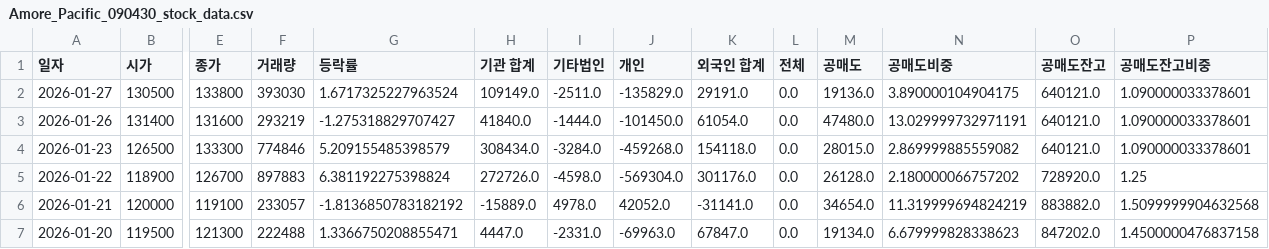
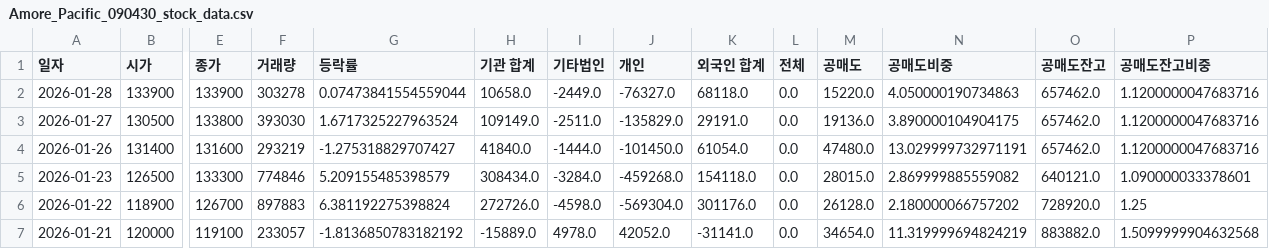
Before and after one commit to ccyun95/Food_cosmetic_distribution_work, a CSV file: data/Amore_Pacific_090430_stock_data.csv, drawn as a sheet; only a part is shown, gaps mark what is left out; the shorter side is filled out with more unchanged rows; addresses are those after the commit; rows hold the shown columns only; the diff names each change by its address in the sheet, - before the commit and + after, or states it on an @@ line.

```diff
--- a/data/Amore_Pacific_090430_stock_data.csv
+++ b/data/Amore_Pacific_090430_stock_data.csv
+row 2: 2026-01-28 | 133900 | 133900 | 303278 | 0.07473841554559044 | 10658.0 | -2449.0 | -76327.0 | 68118.0 | 0.0 | 15220.0 | 4.050000190734863 | 657462.0 | 1.1200000047683716
-O3:O4 (공매도잔고): 640121.0
+O3:O4 (공매도잔고): 657462.0
-P3:P4 (공매도잔고비중): 1.090000033378601
+P3:P4 (공매도잔고비중): 1.1200000047683716
```
Also changed, not shown: data/APR_278470_stock_data.csv, data/Cosmax_192820_stock_data.csv, 16 other files.
